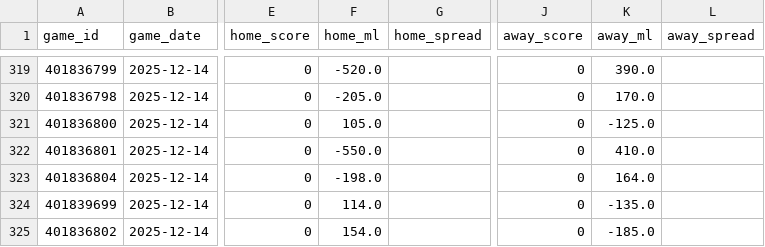
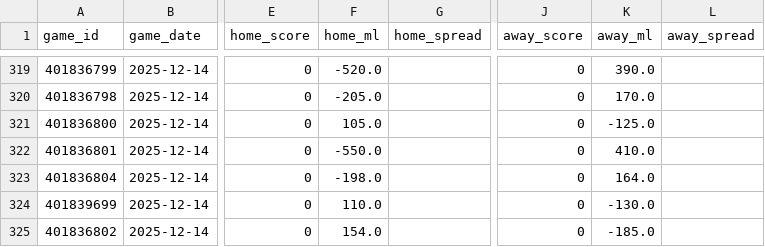
Before and after one commit to oliver-monday/moneyline, a CSV file: nba_master.csv, drawn as a sheet; only a part is shown, gaps mark what is left out; the diff names each change by its address in the sheet, - before the commit and + after, or states it on an @@ line.

```diff
--- a/nba_master.csv
+++ b/nba_master.csv
-F324 (home_ml): 114.0
+F324 (home_ml): 110.0
-K324 (away_ml): -135.0
+K324 (away_ml): -130.0
```
